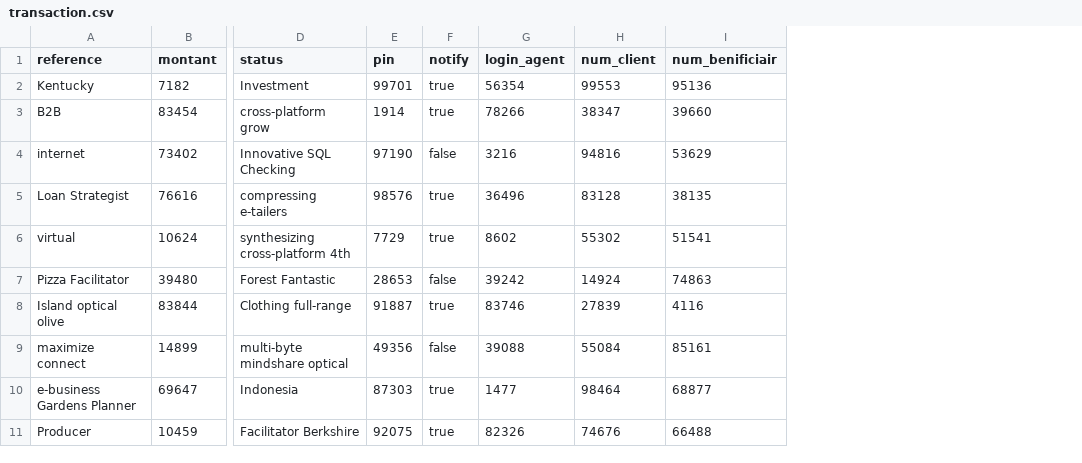
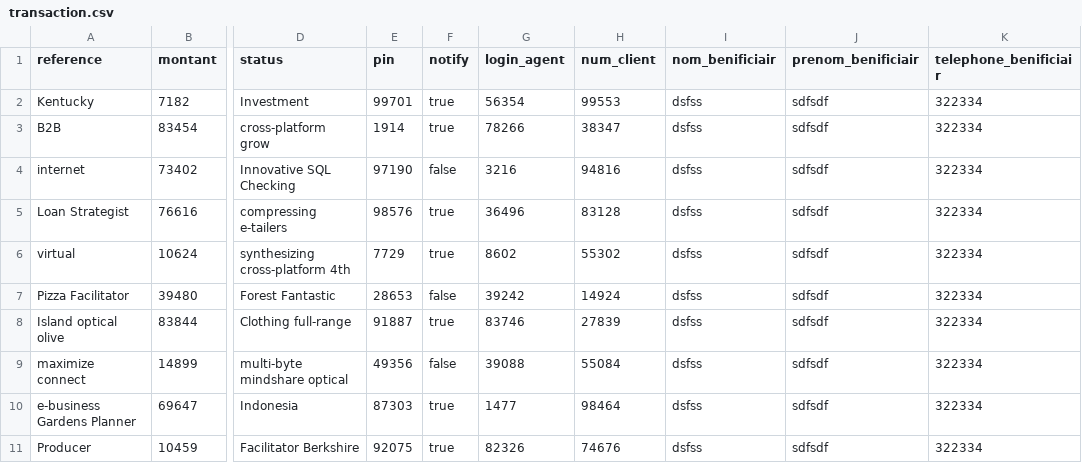
Before and after one commit to Oussama-Goumghar/e-banking-transaction, a CSV file: src/main/resources/config/liquibase/fake-data/transaction.csv, drawn as a sheet; only a part is shown, gaps mark what is left out; removed rows and columns are numbered as before the commit, all else as after; the diff names each change by its address in the sheet, - before the commit and + after, or states it on an @@ line.

```diff
--- a/src/main/resources/config/liquibase/fake-data/transaction.csv
+++ b/src/main/resources/config/liquibase/fake-data/transaction.csv
-column I (num_benificiair), rows 2-11: 95136 | 39660 | 53629 | 38135 | 51541 | 74863 | 4116 | 85161 | 68877 | 66488
+column I (nom_benificiair), rows 2-11: all dsfss
+column J (prenom_benificiair), rows 2-11: all sdfsdf
+column K (telephone_benificiair), rows 2-11: all 322334
```
Also changed, not shown: 8 other files.
